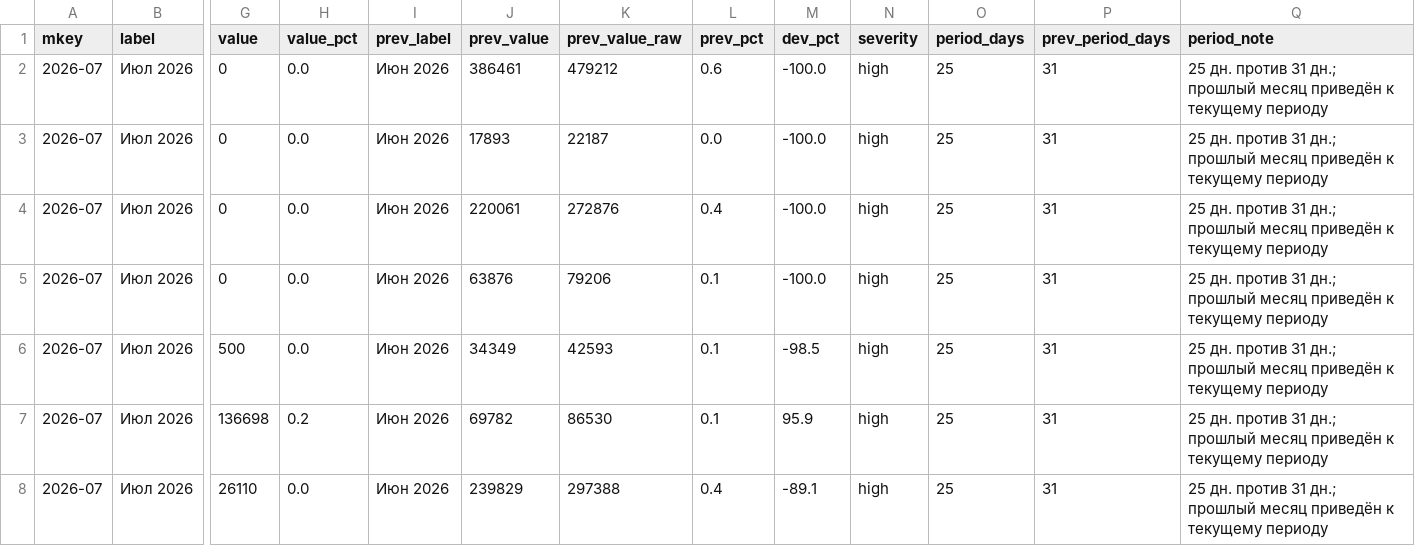
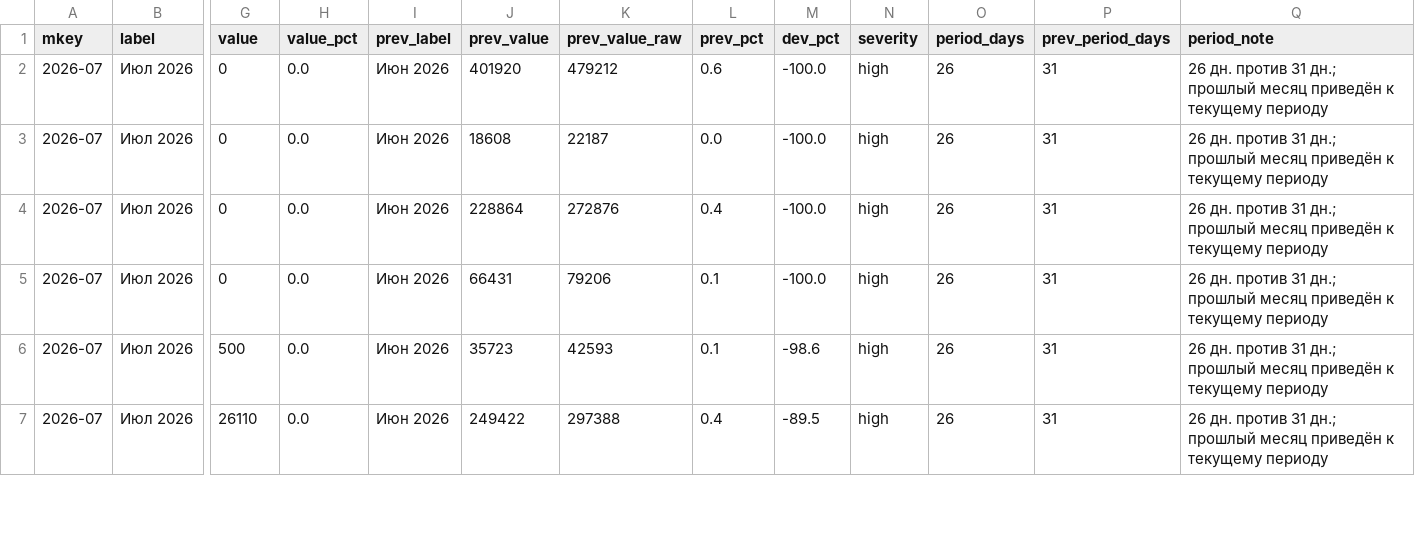
Before and after one commit to s4ir1111-cloud/coffee-dashboard, a CSV file: expense_monitoring_anomalies.csv, drawn as a sheet; only a part is shown, gaps mark what is left out; removed rows and columns are numbered as before the commit, all else as after; rows hold the shown columns only; the diff covers the shown part only; the diff names each change by its address in the sheet, - before the commit and + after, or states it on an @@ line.

```diff
--- a/expense_monitoring_anomalies.csv
+++ b/expense_monitoring_anomalies.csv
-J2 (prev_value): 386461
+J2 (prev_value): 401920
-O2:O6 (period_days): 25
+O2:O6 (period_days): 26
-Q2:Q6 (period_note): 25 дн. против…
+Q2:Q6 (period_note): 26 дн. против…
-J3 (prev_value): 17893
+J3 (prev_value): 18608
-J4 (prev_value): 220061
+J4 (prev_value): 228864
-J5 (prev_value): 63876
+J5 (prev_value): 66431
-J6 (prev_value): 34349
+J6 (prev_value): 35723
-M6 (dev_pct): -98.5
+M6 (dev_pct): -98.6
-row 7: 2026-07 | Июл 2026 | 136698 | 0.2 | Июн 2026 | 69782 | 86530 | 0.1 | 95.9 | high | 25 | 31 | 25 дн. против 31 дн.; прошлый месяц приведён к текущему периоду
-J7 (prev_value): 239829
+J7 (prev_value): 249422
-M7 (dev_pct): -89.1
+M7 (dev_pct): -89.5
-O7 (period_days): 25
+O7 (period_days): 26
-Q7 (period_note): 25 дн. против…
+Q7 (period_note): 26 дн. против…
```
Also changed, not shown: 2 added rows, 2 removed rows and 33 edited cells elsewhere in this file, expense_monitoring_summary.csv, 4 other files.
